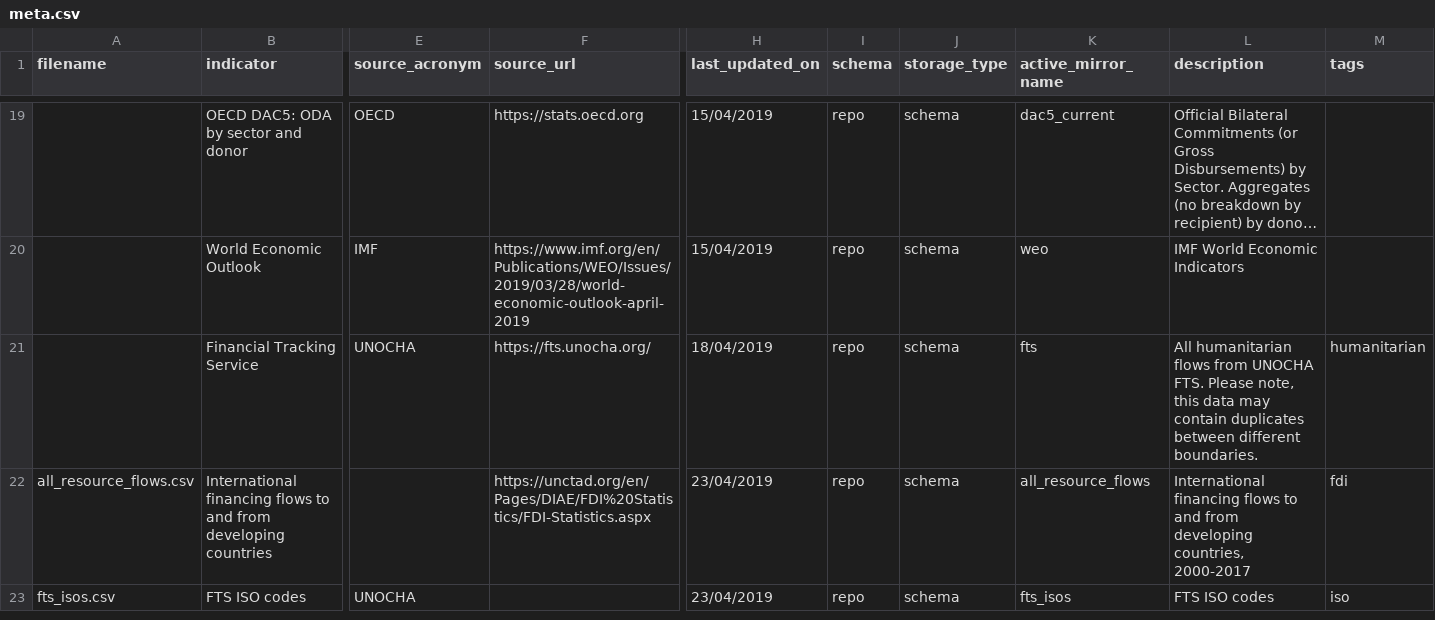
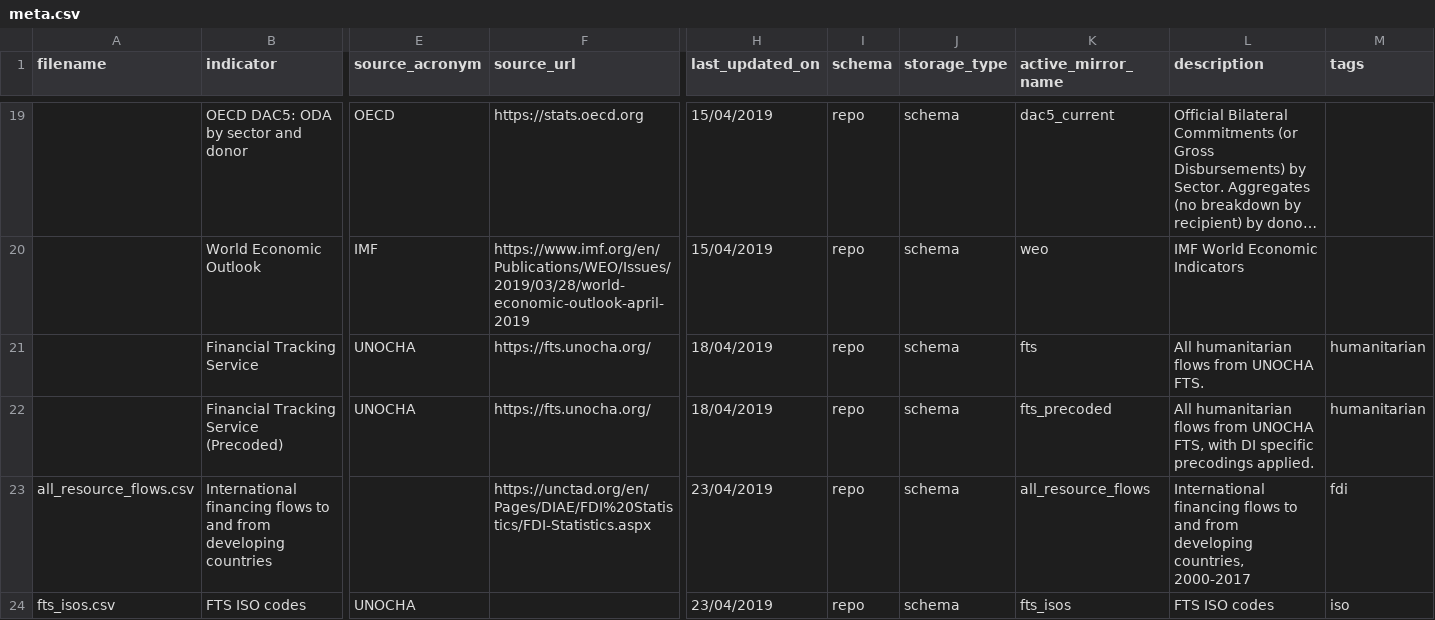
Before and after one commit to devinit/ddw-analyst-ui, a CSV file: data_updates/manual/CSV/meta.csv, drawn as a sheet; only a part is shown, gaps mark what is left out; long unchanged cells end in …; rows hold the shown columns only; the diff names each change by its address in the sheet, - before the commit and + after, or states it on an @@ line.

Commit message:
Add FTS precoded into meta manual

```diff
--- a/data_updates/manual/CSV/meta.csv
+++ b/data_updates/manual/CSV/meta.csv
-L21 (description): …UNOCHA FTS. Please note, this data may contain duplicates between different boundaries.
+L21 (description): …UNOCHA FTS.
+row 22:  | Financial Tracking Service (Precoded) | UNOCHA | https://fts.unocha.org/ | 18/04/2019 | repo | schema | fts_precoded | All humanitarian flows from UNOCHA FTS, with DI specific precodings applied. | humanitarian
```
Also changed, not shown: data_updates/manual/CSV/meta_columns.csv.
